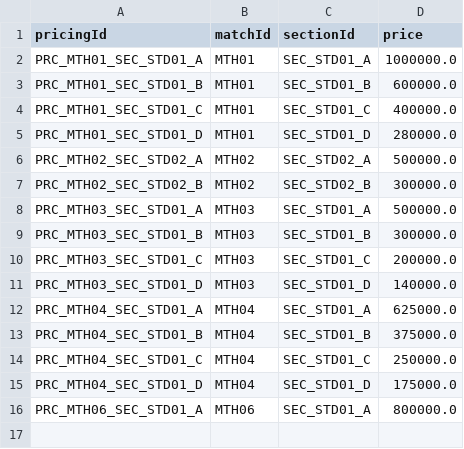
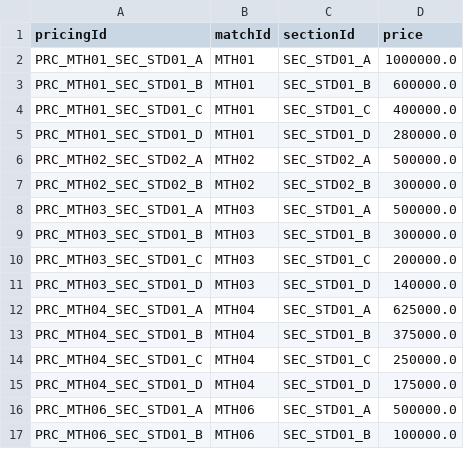
Before and after one commit to haile2517-star/Group6_Stadium-Ticket-Booking-Simulation, a CSV file: data/ticket_pricings.csv, drawn as a sheet.

```diff
--- a/data/ticket_pricings.csv
+++ b/data/ticket_pricings.csv
@@ -15,2 +15,3 @@ PRC_MTH04_SEC_STD01_C,MTH04,SEC_STD01_C,250000.0
 PRC_MTH04_SEC_STD01_D,MTH04,SEC_STD01_D,175000.0
-PRC_MTH06_SEC_STD01_A,MTH06,SEC_STD01_A,800000.0
+PRC_MTH06_SEC_STD01_A,MTH06,SEC_STD01_A,500000.0
+PRC_MTH06_SEC_STD01_B,MTH06,SEC_STD01_B,100000.0
```
Also changed, not shown: data/matches.csv, data/seats.csv, 6 other files.
